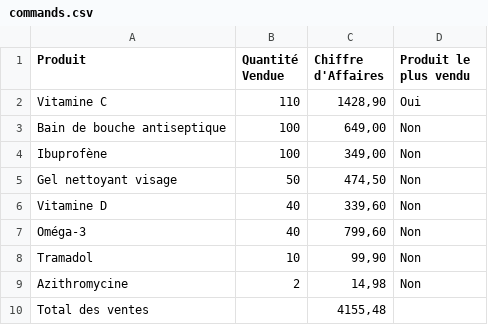
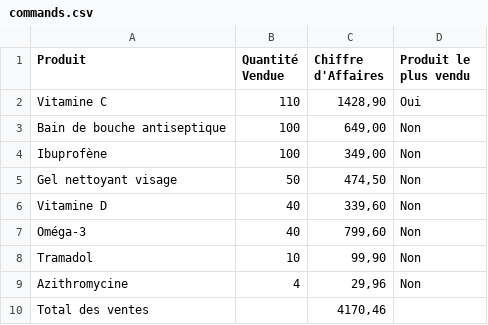
Before and after one commit to MathysSclafer/javapoo, a CSV file: commands.csv, drawn as a sheet.

```diff
--- a/commands.csv
+++ b/commands.csv
@@ -8,3 +8,3 @@
 "Tramadol","10","99,90","Non"
-"Azithromycine","2","14,98","Non"
-"Total des ventes","","4155,48",""
+"Azithromycine","4","29,96","Non"
+"Total des ventes","","4170,46",""
```
Also changed, not shown: 3 other files.
